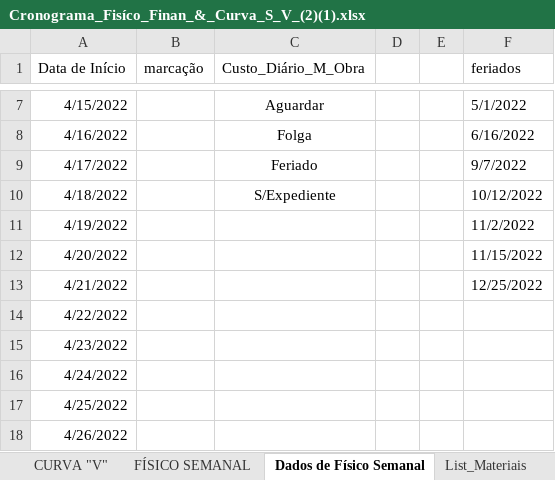
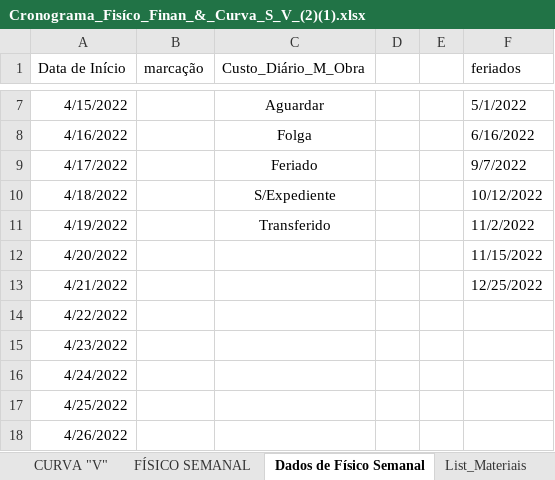
Before and after one commit to EdgardSancosta/Cronograma_Fisico_Financeiro, an Excel workbook: Cronograma_Fisíco_Finan_&_Curva_S_V_(2)(1).xlsx, sheet Dados de Físico Semanal, drawn as a sheet; only a part is shown, gaps mark what is left out; values as stored, in another font and other column widths than the file's, no borders; the diff names each change by its address in the sheet, - before the commit and + after, or states it on an @@ line.

```diff
--- a/Cronograma_Fisíco_Finan_&_Curva_S_V_(2)(1).xlsx (sheet Dados de Físico Semanal)
+++ b/Cronograma_Fisíco_Finan_&_Curva_S_V_(2)(1).xlsx (sheet Dados de Físico Semanal)
-C11 (Custo_Diário_M_Obra): (empty)
+C11 (Custo_Diário_M_Obra): Transferido
```
Also changed, not shown: sheet CUST_Diário_M_Obra, sheet FÍSICO x FINANCEIRO, sheet CUST_Geral_M_OBRA, sheet CURVA "V", sheet CURVA "S", formulas that keep their value, charts or pictures.
